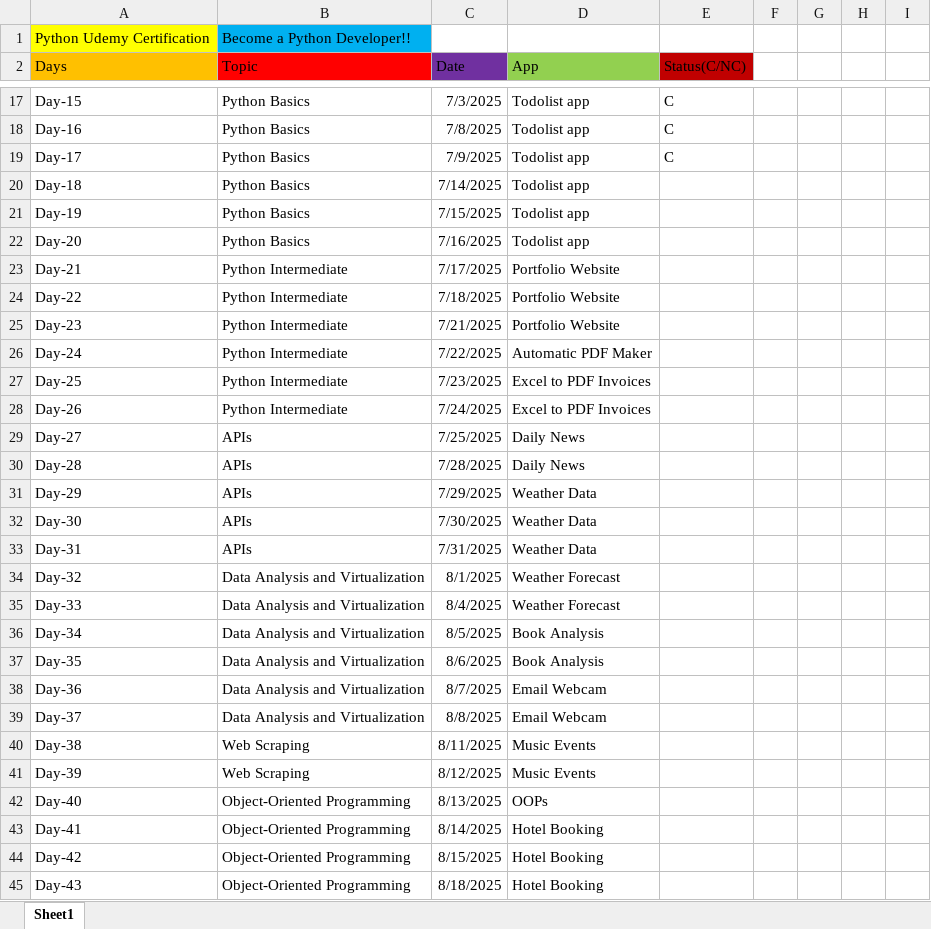
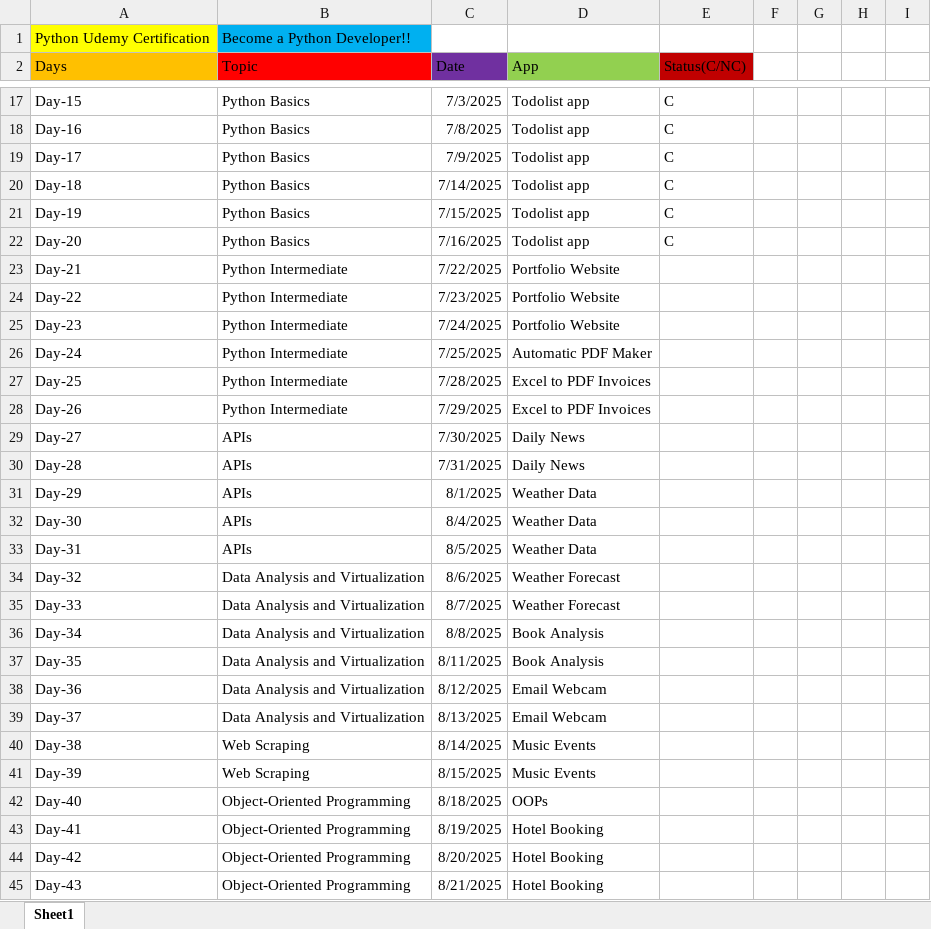
Before and after one commit to HarryMax1710/todo_app, an Excel workbook: Day wise tracker.xlsx, sheet Sheet1, drawn as a sheet; only a part is shown, gaps mark what is left out; values as stored, in another font and other column widths than the file's, no borders; the diff covers the shown part only; the diff names each change by its address in the sheet, - before the commit and + after, or states it on an @@ line.

```diff
--- a/Day wise tracker.xlsx (sheet Sheet1)
+++ b/Day wise tracker.xlsx (sheet Sheet1)
-E20:E22 (Status(C/NC)): (empty)
+E20:E22 (Status(C/NC)): C
-C23 (Date): 7/17/2025
+C23 (Date): 7/22/2025
-C24 (Date): 7/18/2025
+C24 (Date): 7/23/2025
-C25 (Date): 7/21/2025
+C25 (Date): 7/24/2025
-C26 (Date): 7/22/2025
+C26 (Date): 7/25/2025
-C27 (Date): 7/23/2025
+C27 (Date): 7/28/2025
-C28 (Date): 7/24/2025
+C28 (Date): 7/29/2025
-C29 (Date): 7/25/2025
+C29 (Date): 7/30/2025
-C30 (Date): 7/28/2025
+C30 (Date): 7/31/2025
-C31 (Date): 7/29/2025
+C31 (Date): 8/1/2025
-C32 (Date): 7/30/2025
+C32 (Date): 8/4/2025
-C33 (Date): 7/31/2025
+C33 (Date): 8/5/2025
-C34 (Date): 8/1/2025
+C34 (Date): 8/6/2025
-C35 (Date): 8/4/2025
+C35 (Date): 8/7/2025
-C36 (Date): 8/5/2025
+C36 (Date): 8/8/2025
-C37 (Date): 8/6/2025
+C37 (Date): 8/11/2025
-C38 (Date): 8/7/2025
+C38 (Date): 8/12/2025
-C39 (Date): 8/8/2025
+C39 (Date): 8/13/2025
-C40 (Date): 8/11/2025
+C40 (Date): 8/14/2025
-C41 (Date): 8/12/2025
+C41 (Date): 8/15/2025
-C42 (Date): 8/13/2025
+C42 (Date): 8/18/2025
-C43 (Date): 8/14/2025
+C43 (Date): 8/19/2025
-C44 (Date): 8/15/2025
+C44 (Date): 8/20/2025
-C45 (Date): 8/18/2025
+C45 (Date): 8/21/2025
```
Also changed, not shown: 18 edited cells elsewhere in this sheet, 5 other files.
